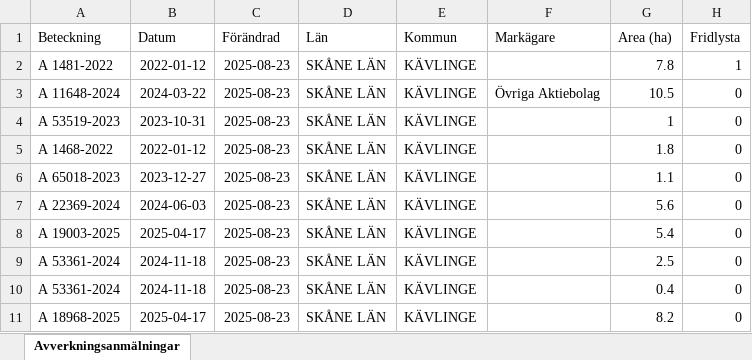
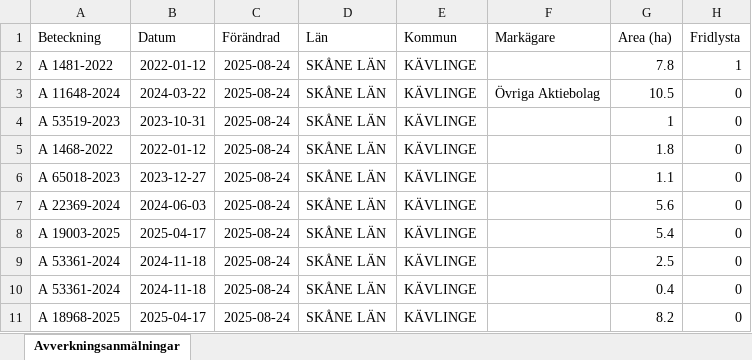
Before and after one commit to klasma/Logging_1261, an Excel workbook: Översikt KÄVLINGE.xlsx, sheet Avverkningsanmälningar, drawn as a sheet; only a part is shown; values as stored, in another font and other column widths than the file's, no borders; the diff names each change by its address in the sheet, - before the commit and + after, or states it on an @@ line.

```diff
--- a/Översikt KÄVLINGE.xlsx (sheet Avverkningsanmälningar)
+++ b/Översikt KÄVLINGE.xlsx (sheet Avverkningsanmälningar)
-C2:C11 (Förändrad): 2025-08-23
+C2:C11 (Förändrad): 2025-08-24
```
Also changed, not shown: artfynd/A 11648-2024 artfynd.xlsx, artfynd/A 1481-2022 artfynd.xlsx, 15 other files.
